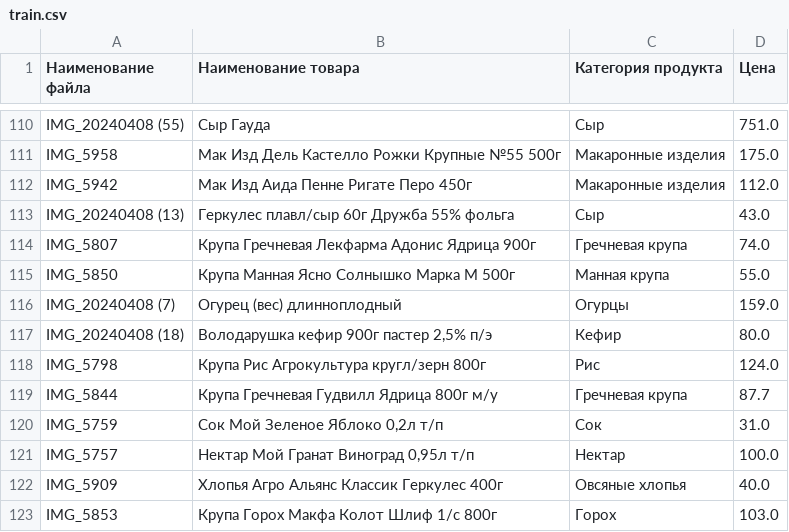
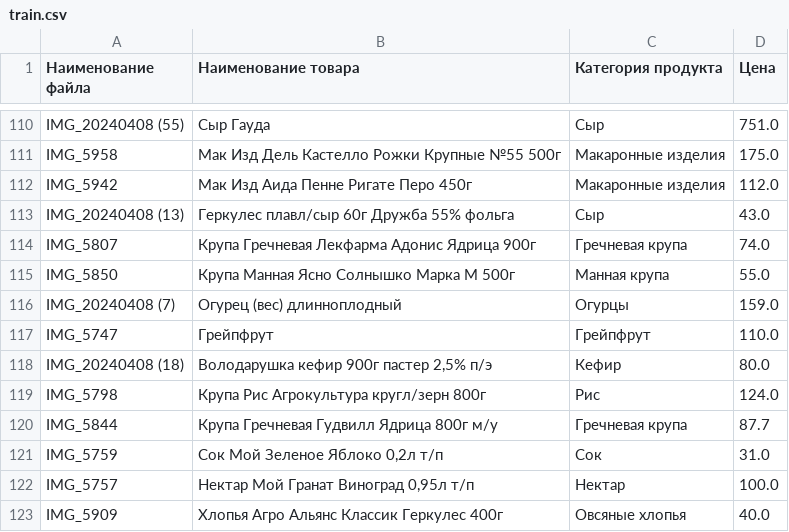
Before and after one commit to localzet-dev/hacks-ai-dpr, a CSV file: assets/train.csv, drawn as a sheet; only a part is shown, gaps mark what is left out; the shorter side is filled out with more unchanged rows.

Commit message:
Update train.csv

```diff
--- a/assets/train.csv
+++ b/assets/train.csv
@@ -116,2 +116,3 @@ IMG_5850;Крупа Манная Ясно Солнышко Марка М 500г;
 IMG_20240408 (7);Огурец (вес) длинноплодный;Огурцы;159.0
+IMG_5747;Грейпфрут;Грейпфрут;110.0
 IMG_20240408 (18);Володарушка кефир 900г пастер 2,5% п/э;Кефир;80.0
```
